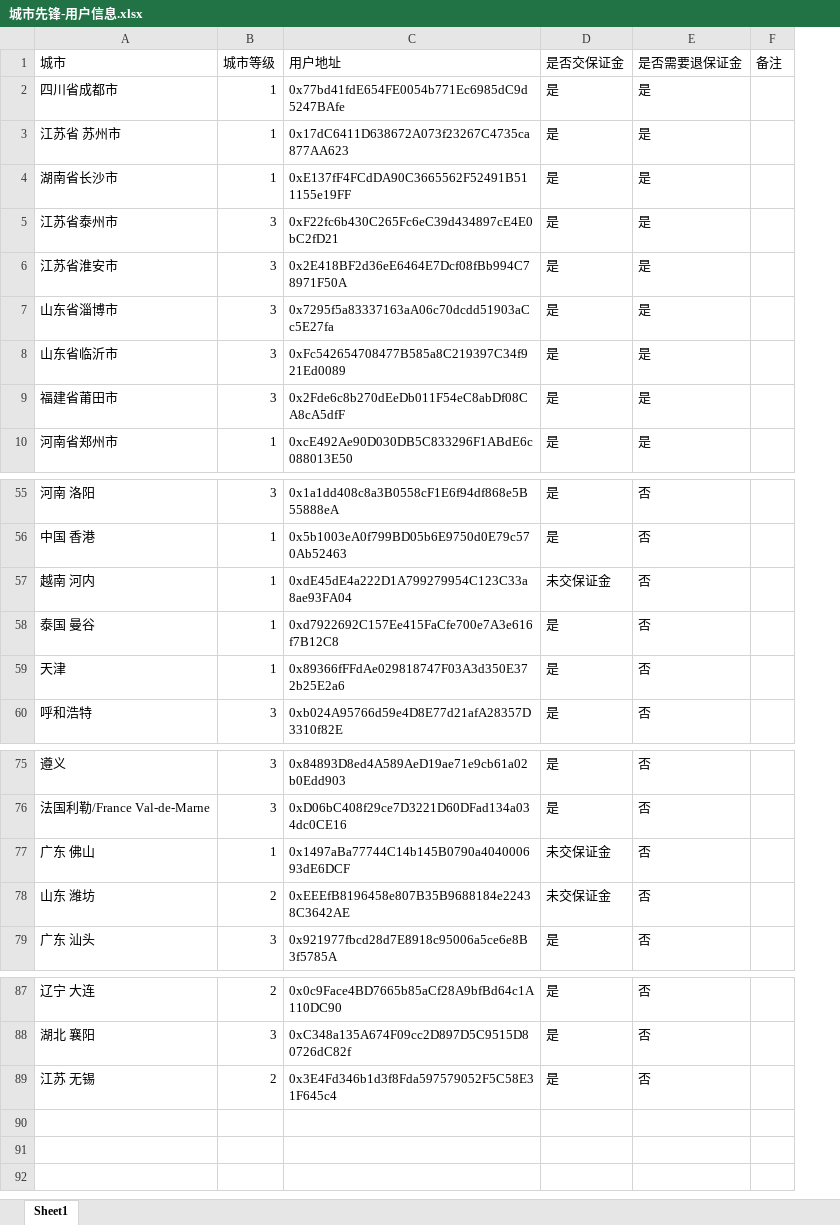
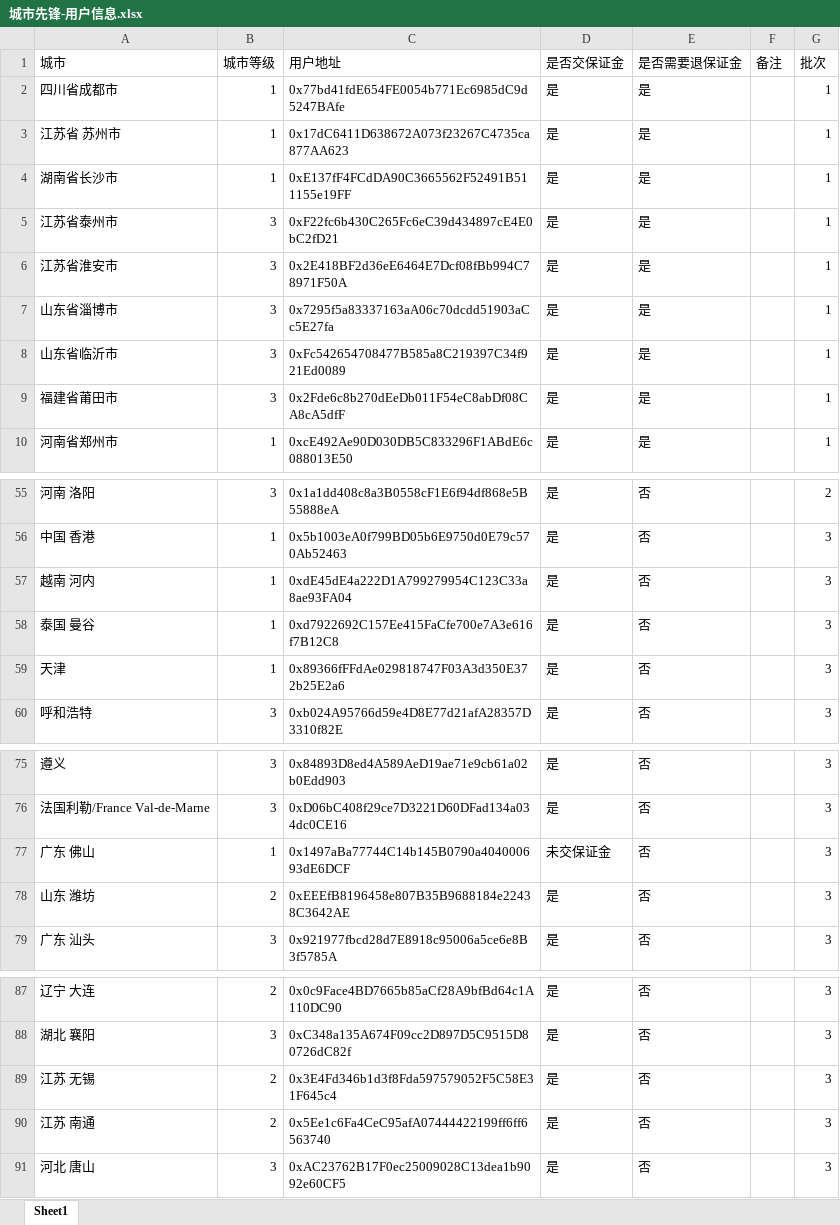
Before and after one commit to calmw/city-node, an Excel workbook: server/assets/城市先锋-用户信息.xlsx, sheet Sheet1, drawn as a sheet; only a part is shown, gaps mark what is left out; values as stored, in another font and other column widths than the file's, no borders; the diff names each change by its address in the sheet, - before the commit and + after, or states it on an @@ line.

```diff
--- a/server/assets/城市先锋-用户信息.xlsx (sheet Sheet1)
+++ b/server/assets/城市先锋-用户信息.xlsx (sheet Sheet1)
+column G (批次), rows 2-10: all 1; rows 55-60: 2 | 3 | 3 | 3 | 3 | 3; rows 75-79: all 3; rows 87-89: all 3
-D57 (是否交保证金): 未交保证金
+D57 (是否交保证金): 是
-D78 (是否交保证金): 未交保证金
+D78 (是否交保证金): 是
+row 90: 江苏 南通 | 2 | 0x5Ee1c6Fa4CeC95afA07444422199ff6ff6563740 | 是 | 否 |  | 3
+row 91: 河北 唐山 | 3 | 0xAC23762B17F0ec25009028C13dea1b9092e60CF5 | 是 | 否 |  | 3
```
Also changed, not shown: 18 other files.
